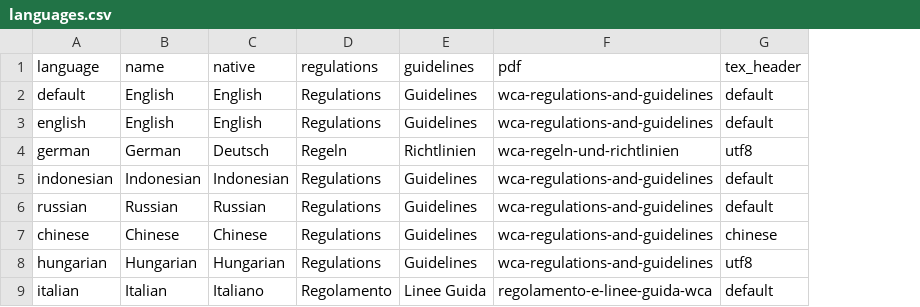
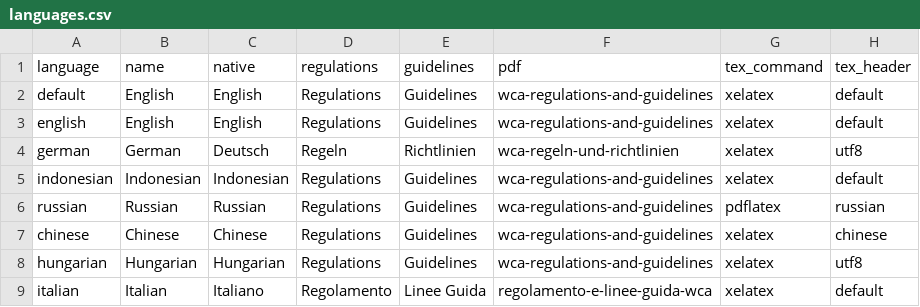
Before and after one commit to thewca/worldcubeassociation.org, a CSV file: config/languages.csv, drawn as a sheet; addresses are those after the commit; the diff names each change by its address in the sheet, - before the commit and + after, or states it on an @@ line.

Commit message:
Russian PDF.

```diff
--- a/config/languages.csv
+++ b/config/languages.csv
+column G (tex_command), rows 2-9: xelatex | xelatex | xelatex | xelatex | pdflatex | xelatex | xelatex | xelatex
-H6 (tex_header): default
+H6 (tex_header): russian
```
Also changed, not shown: 3 other files.
